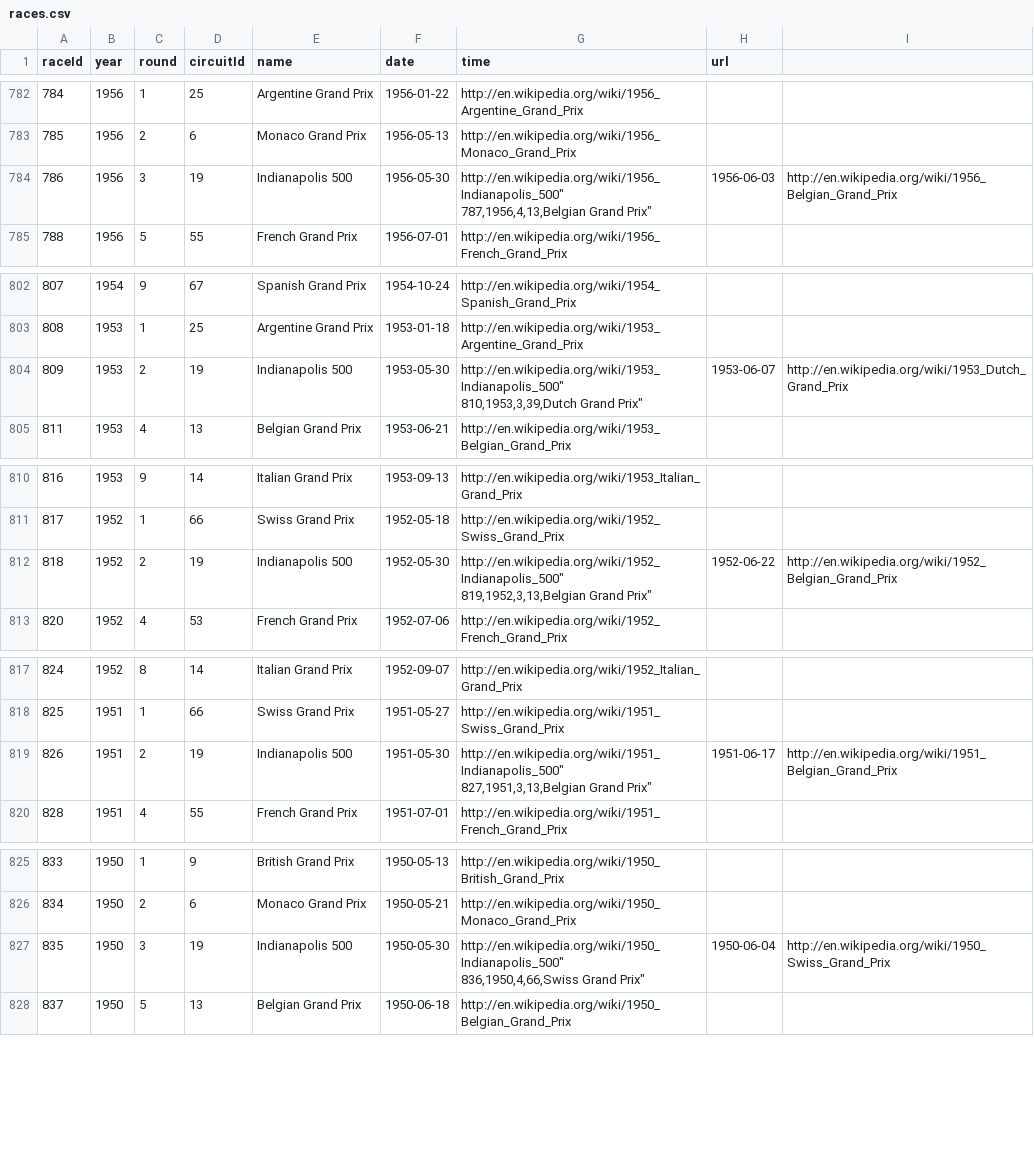
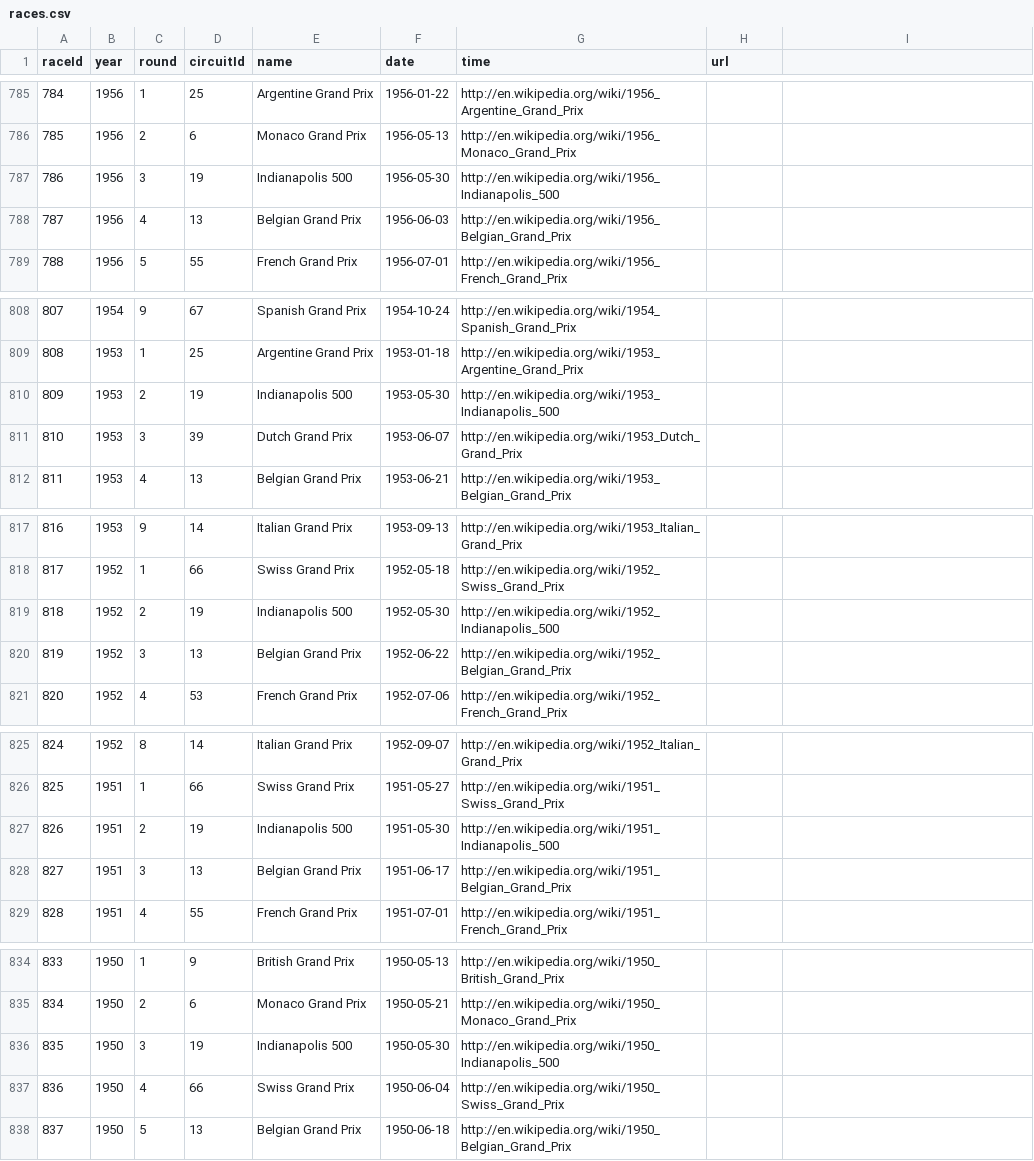
Before and after one commit to giorgio-angelo-esposito/F1WP, a CSV file: Dataset/races.csv, drawn as a sheet; only a part is shown, gaps mark what is left out; the diff covers the shown part only.

```diff
--- a/Dataset/races.csv
+++ b/Dataset/races.csv
@@ -786,4 +786,4 @@ raceId,year,round,circuitId,name,date,time,url
 785,1956,2,6,"Monaco Grand Prix","1956-05-13","http://en.wikipedia.org/wiki/1956_Monaco_Grand_Prix"
-786,1956,3,19,"Indianapolis 500","1956-05-30","http://en.wikipedia.org/wiki/1956_Indianapolis_500""
-787,1956,4,13,"Belgian Grand Prix","1956-06-03","http://en.wikipedia.org/wiki/1956_Belgian_Grand_Prix"
+786,1956,3,19,"Indianapolis 500","1956-05-30","http://en.wikipedia.org/wiki/1956_Indianapolis_500"
+787,1956,4,13,"Belgian Grand Prix","1956-06-03","http://en.wikipedia.org/wiki/1956_Belgian_Grand_Prix"
 788,1956,5,55,"French Grand Prix","1956-07-01","http://en.wikipedia.org/wiki/1956_French_Grand_Prix"
@@ -809,4 +809,4 @@ raceId,year,round,circuitId,name,date,time,url
 808,1953,1,25,"Argentine Grand Prix","1953-01-18","http://en.wikipedia.org/wiki/1953_Argentine_Grand_Prix"
-809,1953,2,19,"Indianapolis 500","1953-05-30","http://en.wikipedia.org/wiki/1953_Indianapolis_500""
-810,1953,3,39,"Dutch Grand Prix","1953-06-07","http://en.wikipedia.org/wiki/1953_Dutch_Grand_Prix"
+809,1953,2,19,"Indianapolis 500","1953-05-30","http://en.wikipedia.org/wiki/1953_Indianapolis_500"
+810,1953,3,39,"Dutch Grand Prix","1953-06-07","http://en.wikipedia.org/wiki/1953_Dutch_Grand_Prix"
 811,1953,4,13,"Belgian Grand Prix","1953-06-21","http://en.wikipedia.org/wiki/1953_Belgian_Grand_Prix"
@@ -818,4 +818,4 @@ raceId,year,round,circuitId,name,date,time,url
 817,1952,1,66,"Swiss Grand Prix","1952-05-18","http://en.wikipedia.org/wiki/1952_Swiss_Grand_Prix"
-818,1952,2,19,"Indianapolis 500","1952-05-30","http://en.wikipedia.org/wiki/1952_Indianapolis_500""
-819,1952,3,13,"Belgian Grand Prix","1952-06-22","http://en.wikipedia.org/wiki/1952_Belgian_Grand_Prix"
+818,1952,2,19,"Indianapolis 500","1952-05-30","http://en.wikipedia.org/wiki/1952_Indianapolis_500"
+819,1952,3,13,"Belgian Grand Prix","1952-06-22","http://en.wikipedia.org/wiki/1952_Belgian_Grand_Prix"
 820,1952,4,53,"French Grand Prix","1952-07-06","http://en.wikipedia.org/wiki/1952_French_Grand_Prix"
@@ -826,4 +826,4 @@ raceId,year,round,circuitId,name,date,time,url
 825,1951,1,66,"Swiss Grand Prix","1951-05-27","http://en.wikipedia.org/wiki/1951_Swiss_Grand_Prix"
-826,1951,2,19,"Indianapolis 500","1951-05-30","http://en.wikipedia.org/wiki/1951_Indianapolis_500""
-827,1951,3,13,"Belgian Grand Prix","1951-06-17","http://en.wikipedia.org/wiki/1951_Belgian_Grand_Prix"
+826,1951,2,19,"Indianapolis 500","1951-05-30","http://en.wikipedia.org/wiki/1951_Indianapolis_500"
+827,1951,3,13,"Belgian Grand Prix","1951-06-17","http://en.wikipedia.org/wiki/1951_Belgian_Grand_Prix"
 828,1951,4,55,"French Grand Prix","1951-07-01","http://en.wikipedia.org/wiki/1951_French_Grand_Prix"
@@ -835,4 +835,4 @@ raceId,year,round,circuitId,name,date,time,url
 834,1950,2,6,"Monaco Grand Prix","1950-05-21","http://en.wikipedia.org/wiki/1950_Monaco_Grand_Prix"
-835,1950,3,19,"Indianapolis 500","1950-05-30","http://en.wikipedia.org/wiki/1950_Indianapolis_500""
-836,1950,4,66,"Swiss Grand Prix","1950-06-04","http://en.wikipedia.org/wiki/1950_Swiss_Grand_Prix"
+835,1950,3,19,"Indianapolis 500","1950-05-30","http://en.wikipedia.org/wiki/1950_Indianapolis_500"
+836,1950,4,66,"Swiss Grand Prix","1950-06-04","http://en.wikipedia.org/wiki/1950_Swiss_Grand_Prix"
 837,1950,5,13,"Belgian Grand Prix","1950-06-18","http://en.wikipedia.org/wiki/1950_Belgian_Grand_Prix"
```
Also changed, not shown: 5 added rows and 15 edited cells elsewhere in this file.
